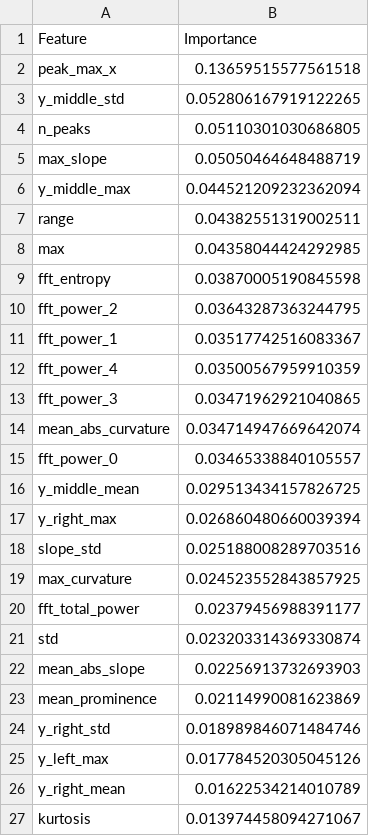
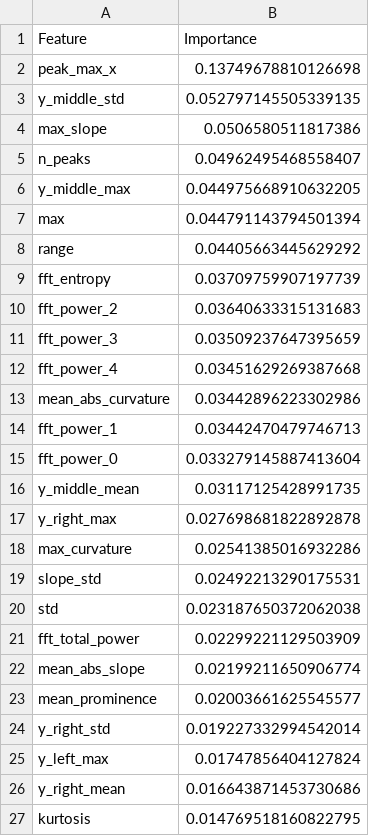
Before and after one commit to amgiovenco/SharkMQP26, a CSV file: models/statistics/results/feature_importance.csv, drawn as a sheet; only a part is shown; the diff covers the shown part only.

```diff
--- a/models/statistics/results/feature_importance.csv
+++ b/models/statistics/results/feature_importance.csv
@@ -1,27 +1,27 @@
 Feature,Importance
-peak_max_x,0.13659515577561518
-y_middle_std,0.052806167919122265
-n_peaks,0.05110301030686805
-max_slope,0.05050464648488719
-y_middle_max,0.044521209232362094
-range,0.04382551319002511
-max,0.04358044424292985
-fft_entropy,0.03870005190845598
-fft_power_2,0.03643287363244795
-fft_power_1,0.03517742516083367
-fft_power_4,0.03500567959910359
-fft_power_3,0.03471962921040865
-mean_abs_curvature,0.034714947669642074
-fft_power_0,0.03465338840105557
-y_middle_mean,0.029513434157826725
-y_right_max,0.026860480660039394
-slope_std,0.025188008289703516
-max_curvature,0.024523552843857925
-fft_total_power,0.02379456988391177
-std,0.023203314369330874
-mean_abs_slope,0.02256913732693903
-mean_prominence,0.02114990081623869
-y_right_std,0.018989846071484746
-y_left_max,0.017784520305045126
-y_right_mean,0.01622534214010789
-kurtosis,0.013974458094271067
+peak_max_x,0.13749678810126698
+y_middle_std,0.052797145505339135
+max_slope,0.0506580511817386
+n_peaks,0.04962495468558407
+y_middle_max,0.044975668910632205
+max,0.044791143794501394
+range,0.04405663445629292
+fft_entropy,0.03709759907197739
+fft_power_2,0.03640633315131683
+fft_power_3,0.03509237647395659
+fft_power_4,0.03451629269387668
+mean_abs_curvature,0.03442896223302986
+fft_power_1,0.03442470479746713
+fft_power_0,0.033279145887413604
+y_middle_mean,0.03117125428991735
+y_right_max,0.027698681822892878
+max_curvature,0.02541385016932286
+slope_std,0.02492213290175531
+std,0.023187650372062038
+fft_total_power,0.02299221129503909
+mean_abs_slope,0.02199211650906774
+mean_prominence,0.02003661625545577
+y_right_std,0.019227332994542014
+y_left_max,0.01747856404127824
+y_right_mean,0.016643871453730686
+kurtosis,0.014769518160822795
```
Also changed, not shown: 1 added row, 1 removed row and 8 edited cells elsewhere in this file, 30 other files.
